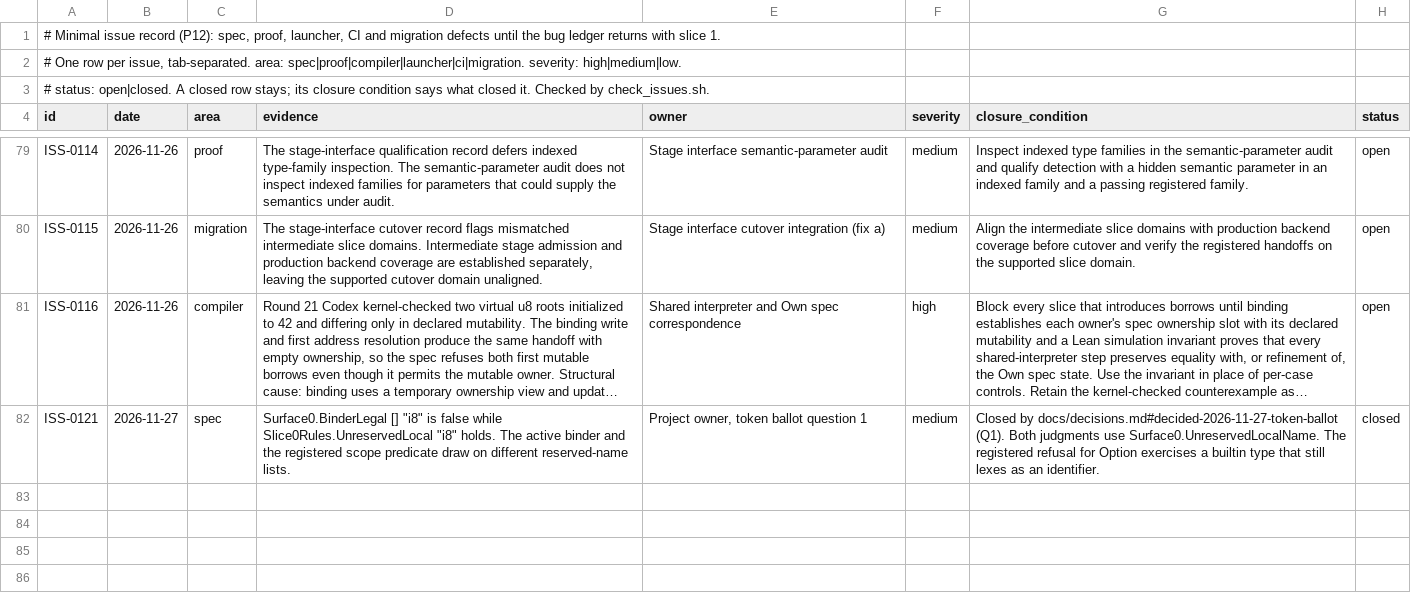
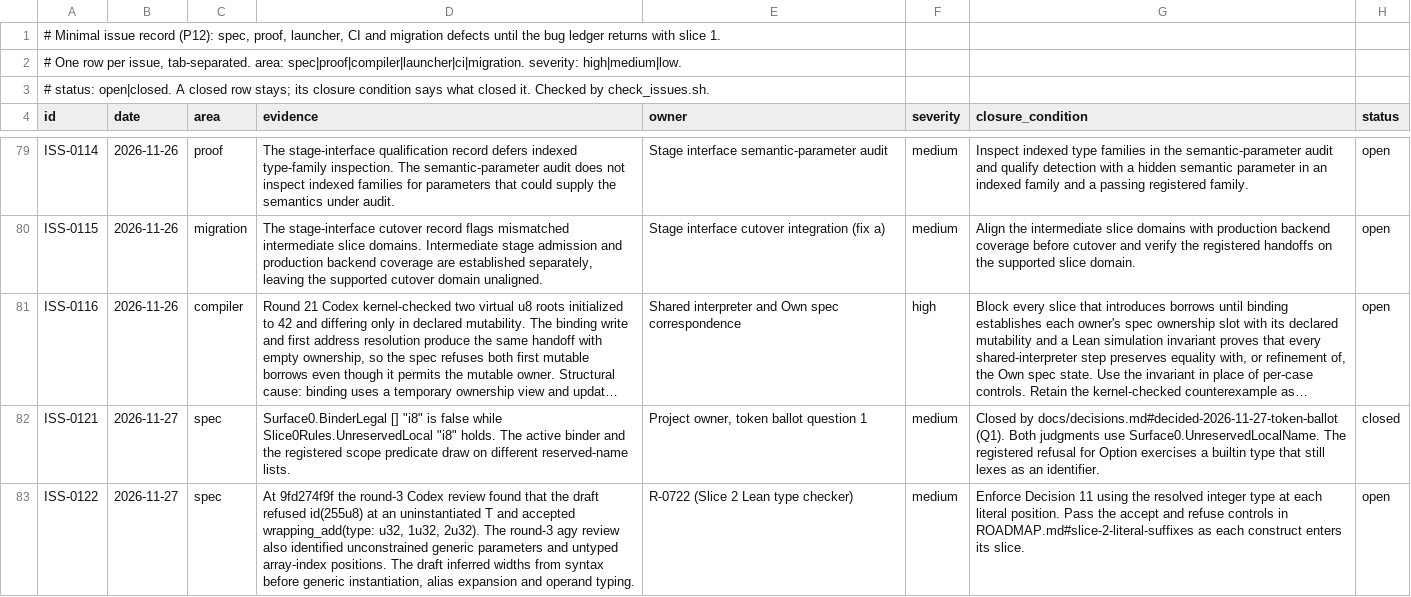
Before and after one commit to lambdaclass/concrete, a TSV file: ISSUES.tsv, drawn as a sheet; only a part is shown, gaps mark what is left out; long unchanged cells end in …; the diff names each change by its address in the sheet, - before the commit and + after, or states it on an @@ line.

```diff
--- a/ISSUES.tsv
+++ b/ISSUES.tsv
+row 83: ISS-0122 | 2026-11-27 | spec | At 9fd274f9f the round-3 Codex review found that the draft refused id(255u8) at an uninstantiated T and accepted wrapping_add(type: u32, 1u32, 2u32). The round-3 agy review also identified unconstrained generic parameters and untyped array-index positions. The draft inferred widths from syntax before generic instantiation, alias expansion and operand typing. | R-0722 (Slice 2 Lean type checker) | medium | Enforce Decision 11 using the resolved integer type at each literal position. Pass the accept and refuse controls in ROADMAP.md#slice-2-literal-suffixes as each construct enters its slice. | open
```
Also changed, not shown: 5 other files.
